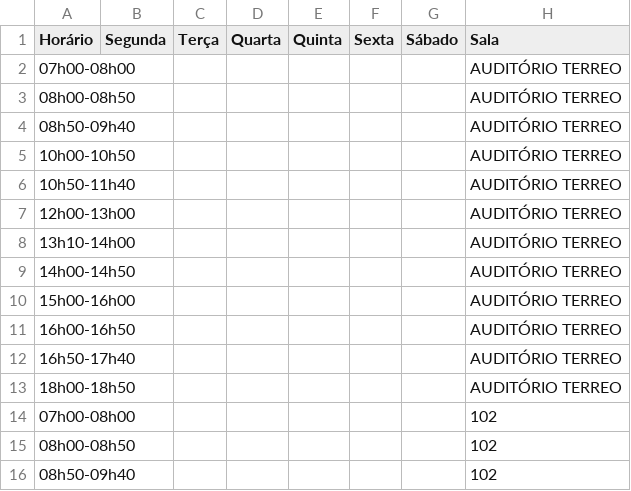
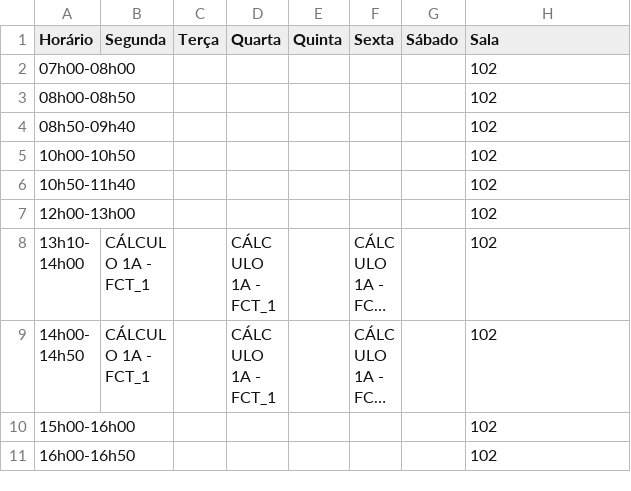
Before and after one commit to ti-fct/horariosFCT, a CSV file: utils/Horarios_Salas_Combinados.csv, drawn as a sheet; only a part is shown; the shorter side is filled out with more unchanged rows; long unchanged cells end in …; the diff names each change by its address in the sheet, - before the commit and + after, or states it on an @@ line.

Commit message:
Atualizado utils/Horarios_Salas_Combinados.csv via script Python

```diff
--- a/utils/Horarios_Salas_Combinados.csv
+++ b/utils/Horarios_Salas_Combinados.csv
-row 2: 07h00-08h00 |  |  |  |  |  |  | AUDITÓRIO TERREO
-row 3: 08h00-08h50 |  |  |  |  |  |  | AUDITÓRIO TERREO
-row 4: 08h50-09h40 |  |  |  |  |  |  | AUDITÓRIO TERREO
-row 5: 10h00-10h50 |  |  |  |  |  |  | AUDITÓRIO TERREO
-row 6: 10h50-11h40 |  |  |  |  |  |  | AUDITÓRIO TERREO
-row 7: 12h00-13h00 |  |  |  |  |  |  | AUDITÓRIO TERREO
-row 8: 13h10-14h00 |  |  |  |  |  |  | AUDITÓRIO TERREO
-row 9: 14h00-14h50 |  |  |  |  |  |  | AUDITÓRIO TERREO
-row 10: 15h00-16h00 |  |  |  |  |  |  | AUDITÓRIO TERREO
-row 11: 16h00-16h50 |  |  |  |  |  |  | AUDITÓRIO TERREO
-row 12: 16h50-17h40 |  |  |  |  |  |  | AUDITÓRIO TERREO
-row 13: 18h00-18h50 |  |  |  |  |  |  | AUDITÓRIO TERREO
```
